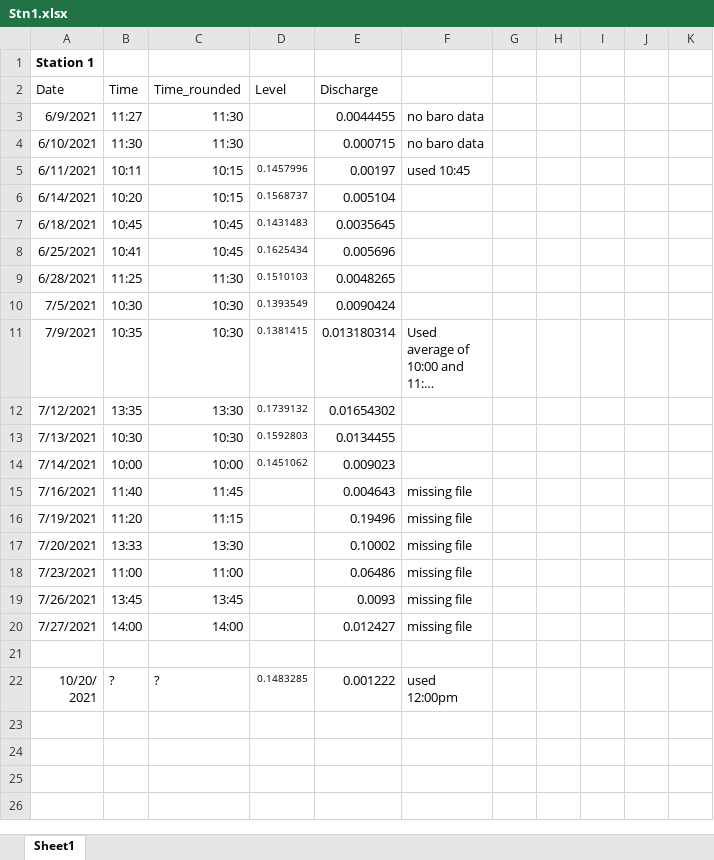
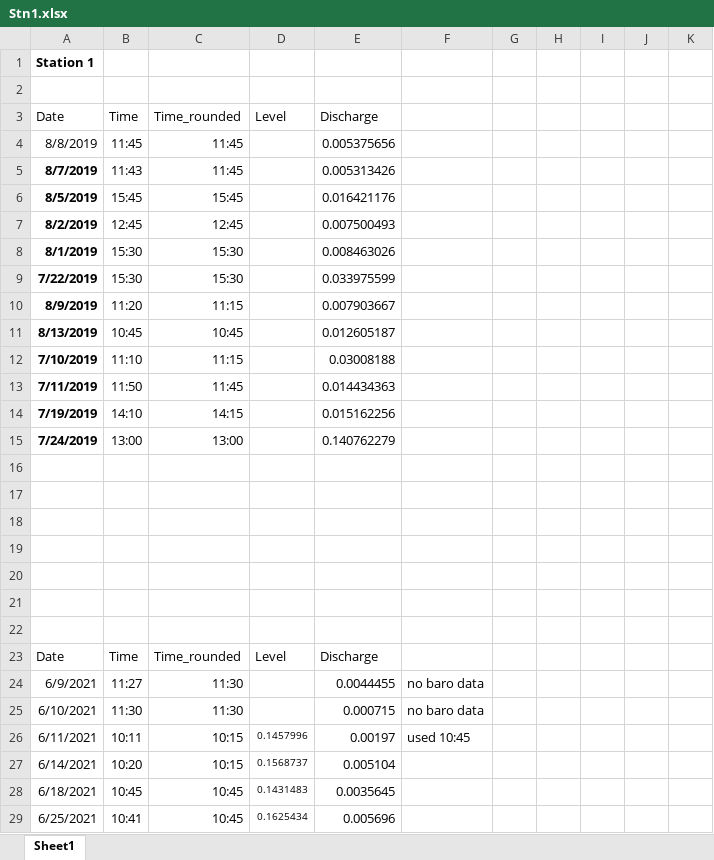
Before and after one commit to Kriddie/LongTermData_CayambeCoca, an Excel workbook: Discharge/RatingCurves/Stn1.xlsx, sheet Sheet1, drawn as a sheet; only a part is shown; the shorter side is filled out with more unchanged rows; long unchanged cells end in …; values as stored, in another font and other column widths than the file's, no borders; charts and pictures not drawn; the diff covers the shown part only; the diff names each change by its address in the sheet, - before the commit and + after, or states it on an @@ line.

Commit message:
Discharge

```diff
--- a/Discharge/RatingCurves/Stn1.xlsx (sheet Sheet1)
+++ b/Discharge/RatingCurves/Stn1.xlsx (sheet Sheet1)
+row 2: (empty)
+row 3: Date | Time | Time_rounded | Level | Discharge
+row 4: 8/8/2019 | 11:45 | 11:45 |  | 0.005375656
+row 5: 8/7/2019 | 11:43 | 11:45 |  | 0.005313426
+row 6: 8/5/2019 | 15:45 | 15:45 |  | 0.016421176
+row 7: 8/2/2019 | 12:45 | 12:45 |  | 0.007500493
+row 8: 8/1/2019 | 15:30 | 15:30 |  | 0.008463026
+row 9: 7/22/2019 | 15:30 | 15:30 |  | 0.033975599
+row 10: 8/9/2019 | 11:20 | 11:15 |  | 0.007903667
+row 11: 8/13/2019 | 10:45 | 10:45 |  | 0.012605187
+row 12: 7/10/2019 | 11:10 | 11:15 |  | 0.03008188
+row 13: 7/11/2019 | 11:50 | 11:45 |  | 0.014434363
+row 14: 7/19/2019 | 14:10 | 14:15 |  | 0.015162256
+row 15: 7/24/2019 | 13:00 | 13:00 |  | 0.140762279
+row 16: (empty)
+row 17: (empty)
+row 18: (empty)
+row 19: (empty)
+row 20: (empty)
+row 21: (empty)
+row 22: (empty)
```
Also changed, not shown: 62 edited cells elsewhere in this sheet, formulas that keep their value, charts or pictures, 27 other files.
